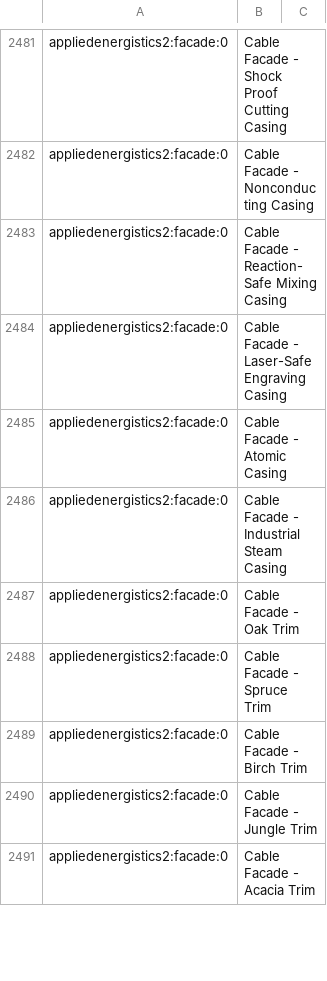
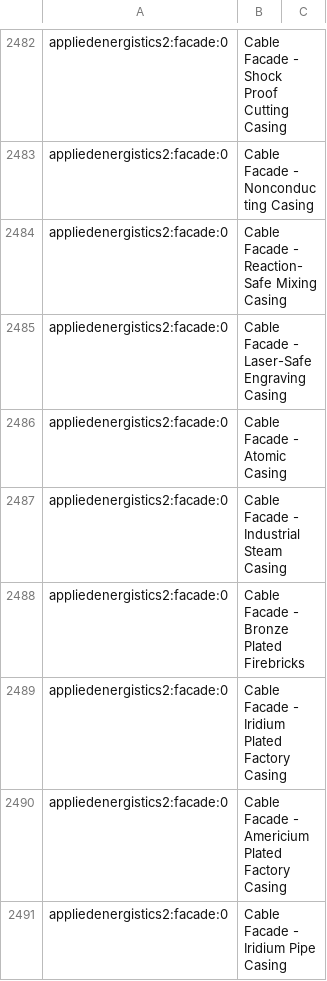
Before and after one commit to Christo7899/GTFE-CE, a CSV file: config/AppliedEnergistics2/items.csv, drawn as a sheet; only a part is shown, gaps mark what is left out; the shorter side is filled out with more unchanged rows; the diff covers the shown part only.

```diff
--- a/config/AppliedEnergistics2/items.csv
+++ b/config/AppliedEnergistics2/items.csv
@@ -2486 +2487,5 @@ appliedenergistics2:facade:0, Cable Facade - Atomic Casing
 appliedenergistics2:facade:0, Cable Facade - Industrial Steam Casing
+appliedenergistics2:facade:0, Cable Facade - Bronze Plated Firebricks
+appliedenergistics2:facade:0, Cable Facade - Iridium Plated Factory Casing
+appliedenergistics2:facade:0, Cable Facade - Americium Plated Factory Casing
+appliedenergistics2:facade:0, Cable Facade - Iridium Pipe Casing
```
Also changed, not shown: 16 added rows and 88 moved rows elsewhere in this file, 41 other files.
